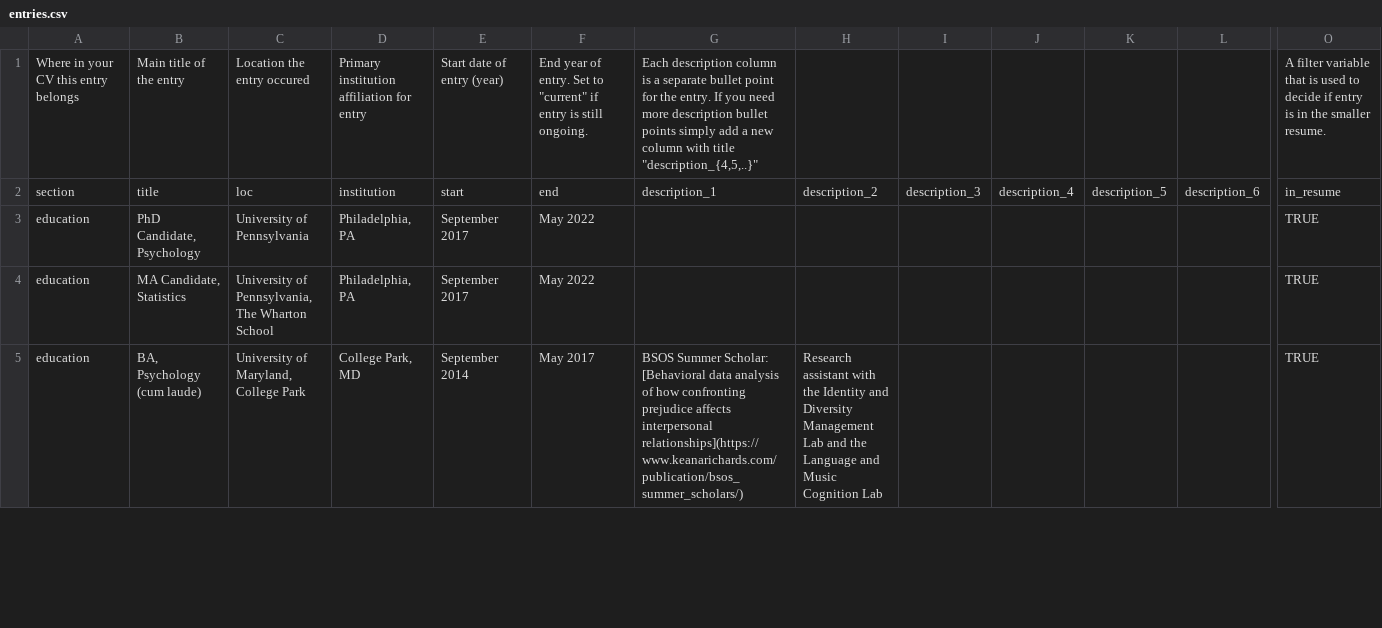
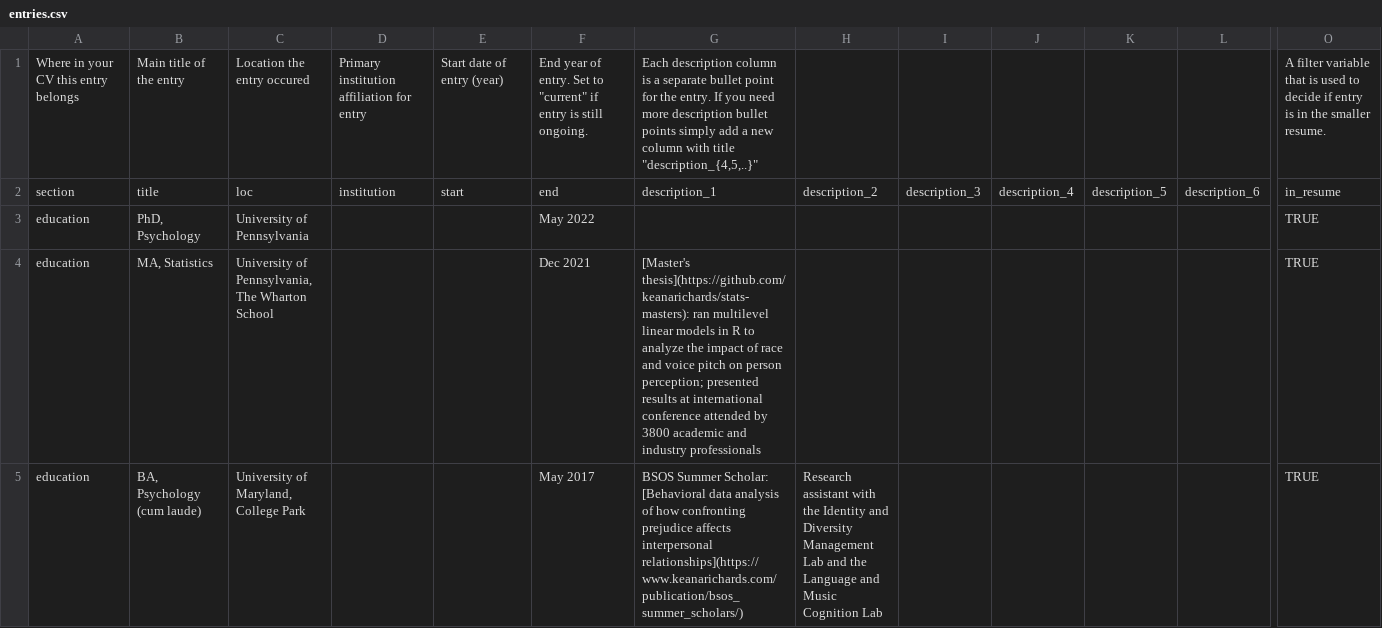
Before and after one commit to keanarichards/resume, a CSV file: data/entries.csv, drawn as a sheet; only a part is shown, gaps mark what is left out; removed rows and columns are numbered as before the commit, all else as after; rows hold the shown columns only; the diff covers the shown part only; the diff names each change by its address in the sheet, - before the commit and + after, or states it on an @@ line.

```diff
--- a/data/entries.csv
+++ b/data/entries.csv
-B3: PhD Candidate, Psychology
+B3: PhD, Psychology
-D3: Philadelphia, PA
+D3: (empty)
-E3: September 2017
+E3: (empty)
-row 4: education | MA Candidate, Statistics | University of Pennsylvania, The Wharton School | Philadelphia, PA | September 2017 | May 2022 |  |  |  |  |  |  | TRUE
+row 4: education | MA, Statistics | University of Pennsylvania, The Wharton School |  |  | Dec 2021 | [Master's thesis](https://github.com/keanarichards/stats-masters): ran multilevel linear models in R to analyze the impact of race and voice pitch on person perception; presented results at international conference attended by 3800 academic and industry professionals |  |  |  |  |  | TRUE
-D5: College Park, MD
+D5: (empty)
-E5: September 2014
+E5: (empty)
```
Also changed, not shown: 1 added row, 1 removed row and 7 edited cells elsewhere in this file, data/text_blocks.csv, 4 other files.
